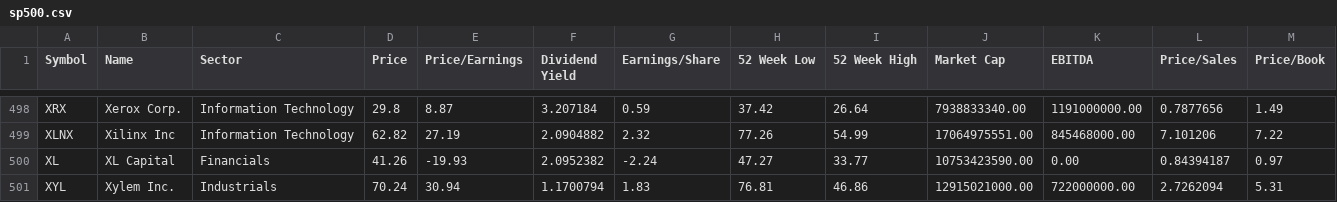
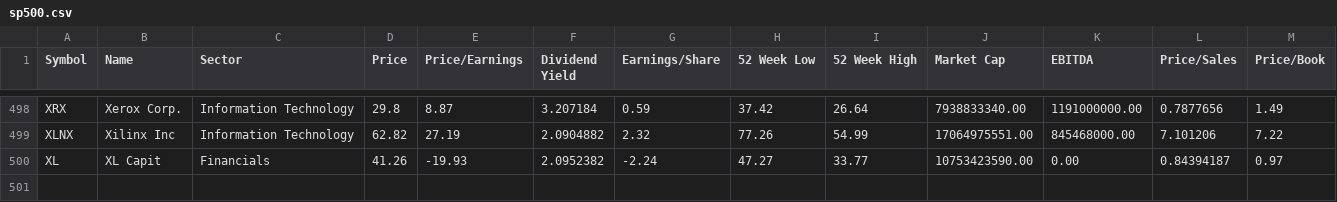
Before and after one commit to san0kq/TMS_Alex_Romanov, a CSV file: sp500_project/data/sp500.csv, drawn as a sheet; only a part is shown, gaps mark what is left out; rows hold the shown columns only; the diff names each change by its address in the sheet, - before the commit and + after, or states it on an @@ line.

Commit message:
sp500_project edited

```diff
--- a/sp500_project/data/sp500.csv
+++ b/sp500_project/data/sp500.csv
-B500 (Name): XL Capital
+B500 (Name): XL Capit
-row 501: XYL | Xylem Inc. | Industrials | 70.24 | 30.94 | 1.1700794 | 1.83 | 76.81 | 46.86 | 12915021000.00 | 722000000.00 | 2.7262094 | 5.31
```
Also changed, not shown: 5 other files.
